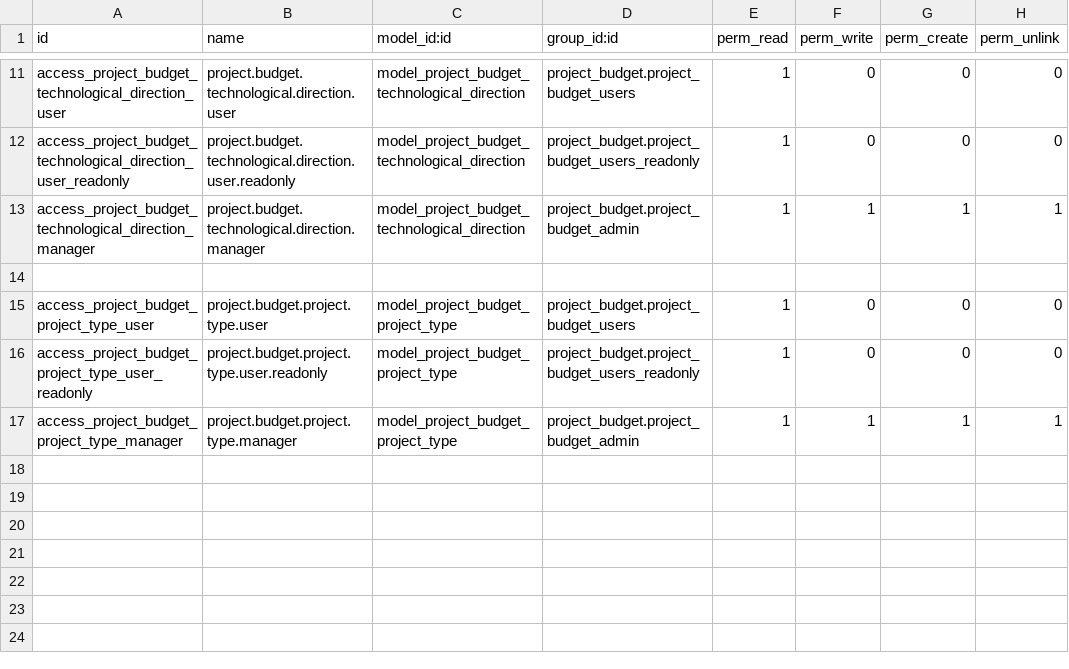
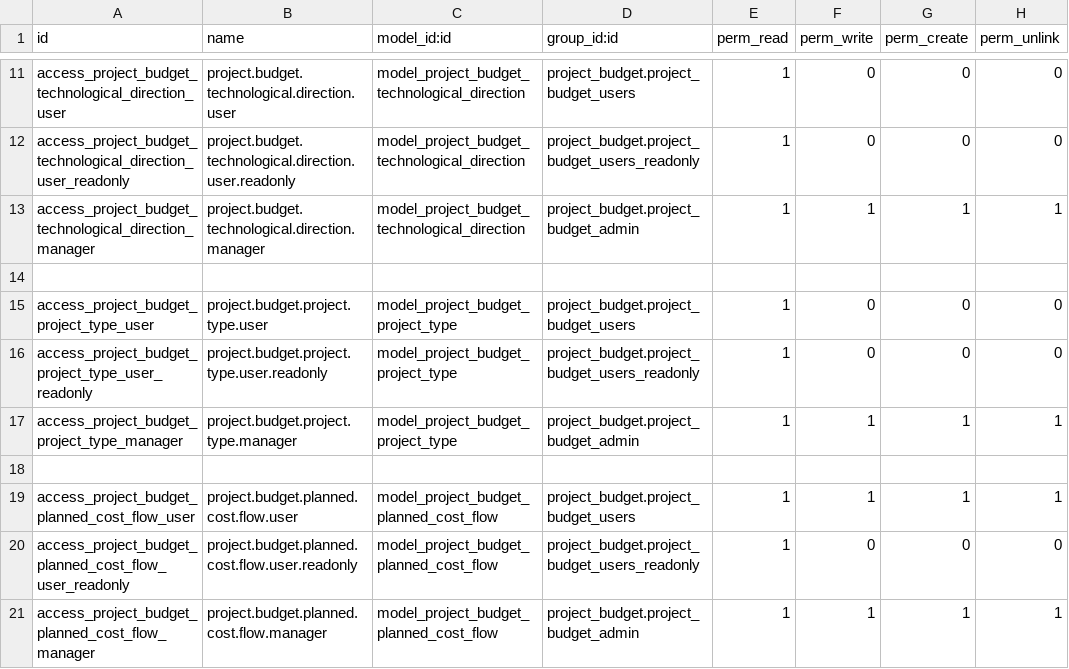
Before and after one commit to IliaYusov/odoo_dev, a CSV file: project_budget_nkk/security/ir.model.access.csv, drawn as a sheet; only a part is shown, gaps mark what is left out.

Commit message:
added cost_flow

```diff
--- a/project_budget_nkk/security/ir.model.access.csv
+++ b/project_budget_nkk/security/ir.model.access.csv
@@ -17 +17,5 @@ access_project_budget_project_type_user_readonly,project.budget.project.type.use
 access_project_budget_project_type_manager,project.budget.project.type.manager,model_project_budget_project_type,project_budget.project_budget_admin,1,1,1,1
+
+access_project_budget_planned_cost_flow_user,project.budget.planned.cost.flow.user,model_project_budget_planned_cost_flow,project_budget.project_budget_users,1,1,1,1
+access_project_budget_planned_cost_flow_user_readonly,project.budget.planned.cost.flow.user.readonly,model_project_budget_planned_cost_flow,project_budget.project_budget_users_readonly,1,0,0,0
+access_project_budget_planned_cost_flow_manager,project.budget.planned.cost.flow.manager,model_project_budget_planned_cost_flow,project_budget.project_budget_admin,1,1,1,1
```
Also changed, not shown: 32 other files.
